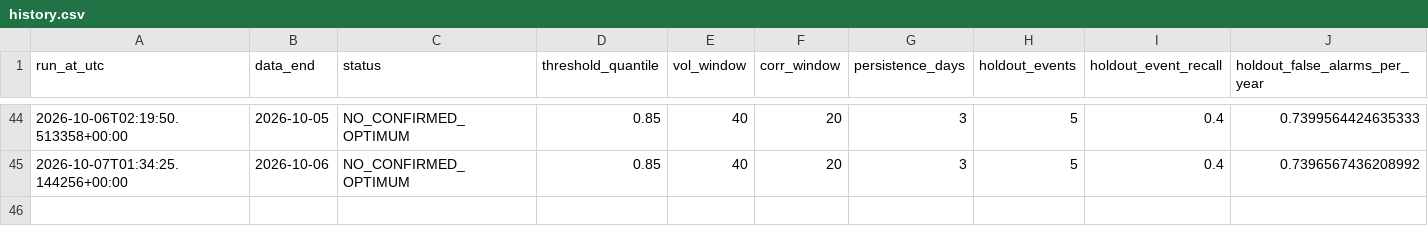
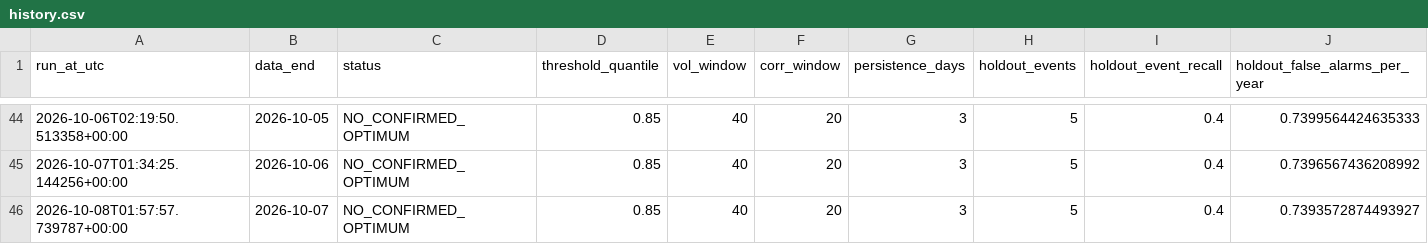
Before and after one commit to osskosc-lab/CORENO-market, a CSV file: results/history.csv, drawn as a sheet; only a part is shown, gaps mark what is left out; rows hold the shown columns only; the diff names each change by its address in the sheet, - before the commit and + after, or states it on an @@ line.

```diff
--- a/results/history.csv
+++ b/results/history.csv
+row 46: 2026-10-08T01:57:57.739787+00:00 | 2026-10-07 | NO_CONFIRMED_OPTIMUM | 0.85 | 40 | 20 | 3 | 5 | 0.4 | 0.7393572874493927
```
Also changed, not shown: results/latest_timeseries.csv, 3 other files.
